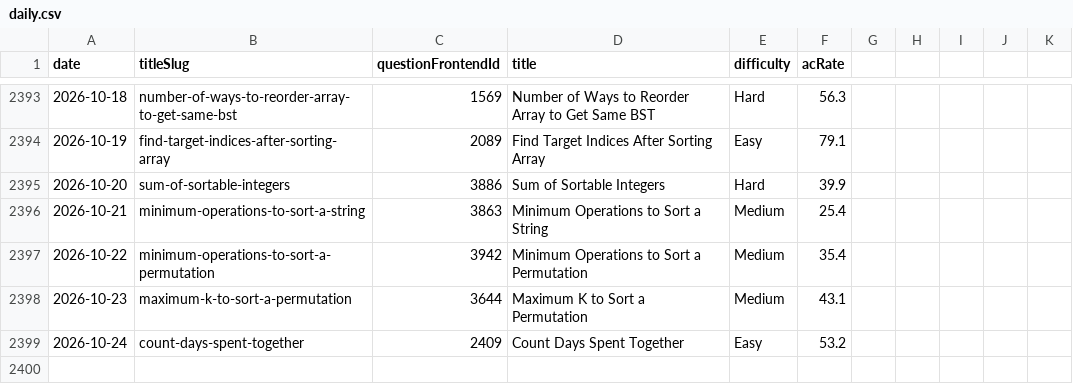
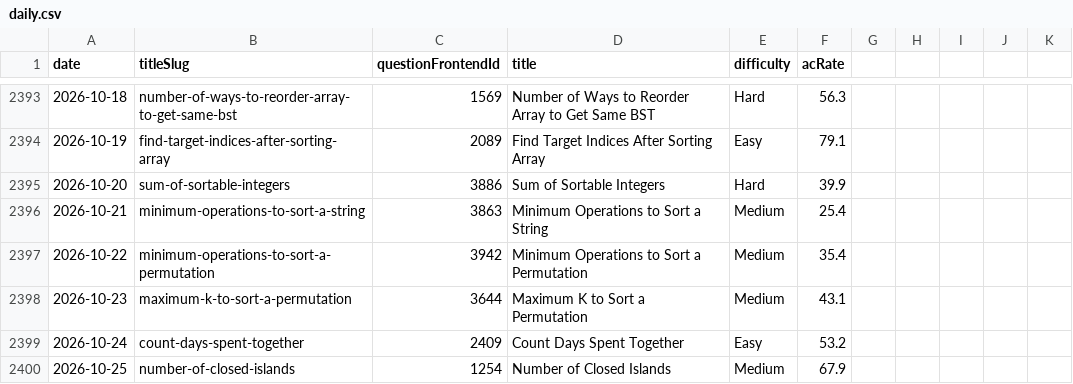
Before and after one commit to joric/leetcode, a CSV file: daily.csv, drawn as a sheet; only a part is shown, gaps mark what is left out.

```diff
--- a/daily.csv
+++ b/daily.csv
@@ -2399 +2399,2 @@ date,titleSlug,questionFrontendId,title,difficulty,acRate
 2026-10-24,count-days-spent-together,2409,Count Days Spent Together,Easy,53.2
+2026-10-25,number-of-closed-islands,1254,Number of Closed Islands,Medium,67.9
```
Also changed, not shown: weekly.csv.
